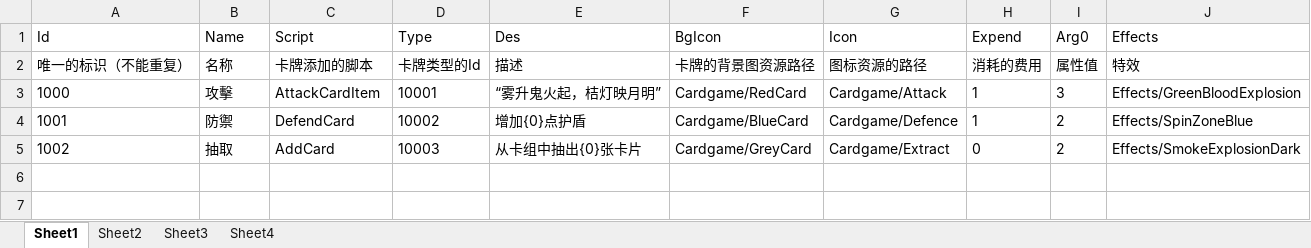
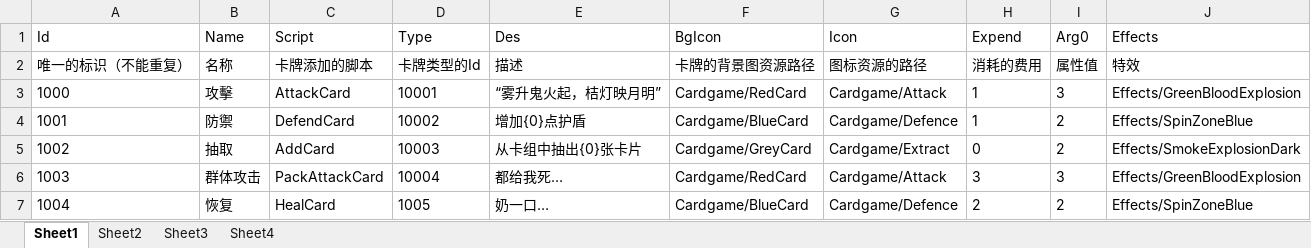
Before and after one commit to methiy/PhaseCraft, an Excel workbook: Assets/_Excel/card.xlsx, sheet Sheet1, drawn as a sheet; values as stored, in another font and other column widths than the file's, no borders; the diff names each change by its address in the sheet, - before the commit and + after, or states it on an @@ line.

```diff
--- a/Assets/_Excel/card.xlsx (sheet Sheet1)
+++ b/Assets/_Excel/card.xlsx (sheet Sheet1)
-C3 (Script): AttackCardItem
+C3 (Script): AttackCard
+row 6: 1003 | 群体攻击 | PackAttackCard | 10004 | 都给我死… | Cardgame/RedCard | Cardgame/Attack | 3 | 3 | Effects/GreenBloodExplosion
+row 7: 1004 | 恢复 | HealCard | 1005 | 奶一口… | Cardgame/BlueCard | Cardgame/Defence | 2 | 2 | Effects/SpinZoneBlue
```
Also changed, not shown: Assets/_Excel/cardType.xlsx, 19 other files.
